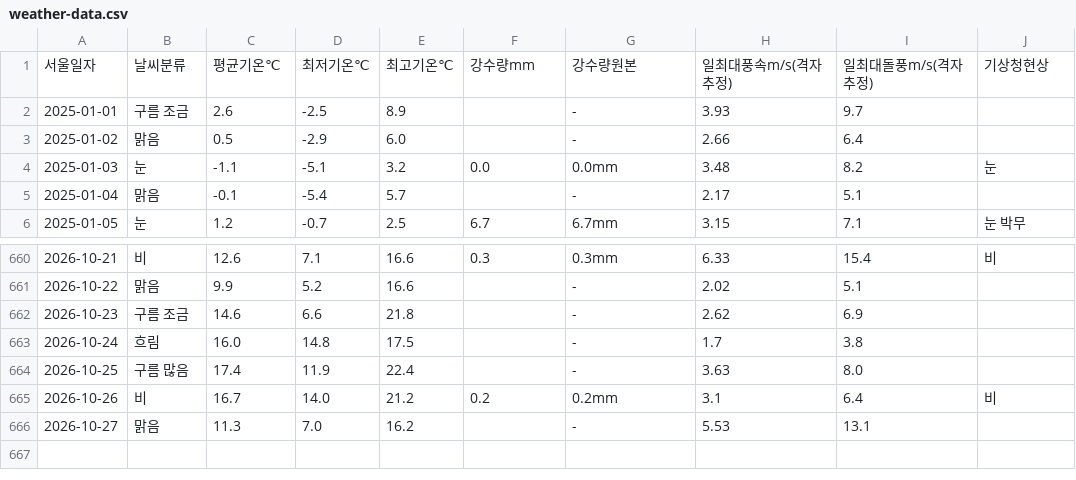
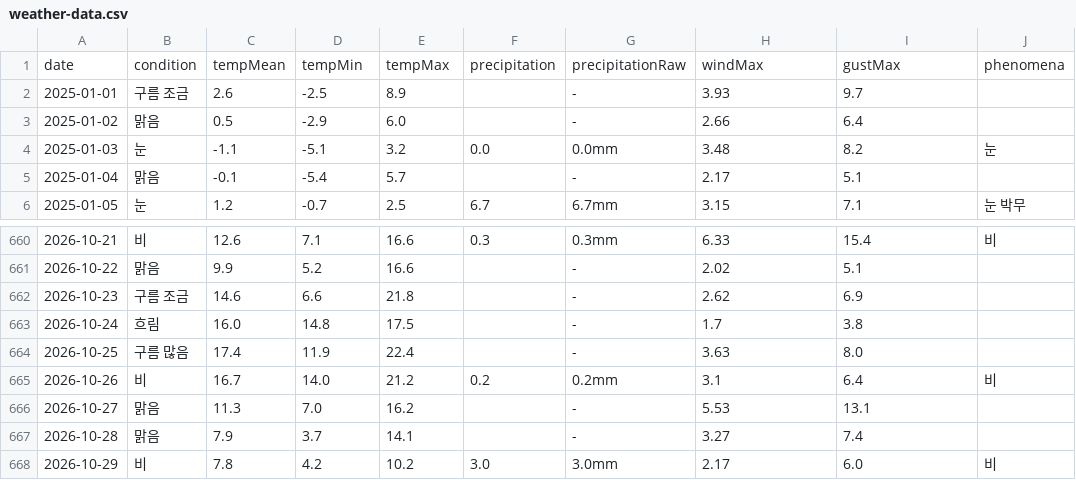
Before and after one commit to yejikim-tech/ikovox-store-insights, a CSV file: dist/weather-data.csv, drawn as a sheet; only a part is shown, gaps mark what is left out; removed rows and columns are numbered as before the commit, all else as after; the diff names each change by its address in the sheet, - before the commit and + after, or states it on an @@ line.

```diff
--- a/dist/weather-data.csv
+++ b/dist/weather-data.csv
-row 1: 서울일자 | 날씨분류 | 평균기온℃ | 최저기온℃ | 최고기온℃ | 강수량mm | 강수량원본 | 일최대풍속m/s(격자추정) | 일최대돌풍m/s(격자추정) | 기상청현상
+row 1: date | condition | tempMean | tempMin | tempMax | precipitation | precipitationRaw | windMax | gustMax | phenomena
+row 667: 2026-10-28 | 맑음 | 7.9 | 3.7 | 14.1 |  | - | 3.27 | 7.4
+row 668: 2026-10-29 | 비 | 7.8 | 4.2 | 10.2 | 3.0 | 3.0mm | 2.17 | 6.0 | 비
```
Also changed, not shown: 9 other files.
